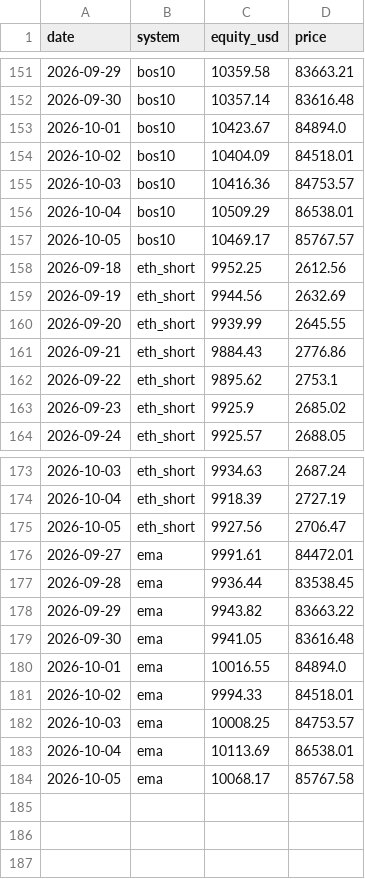
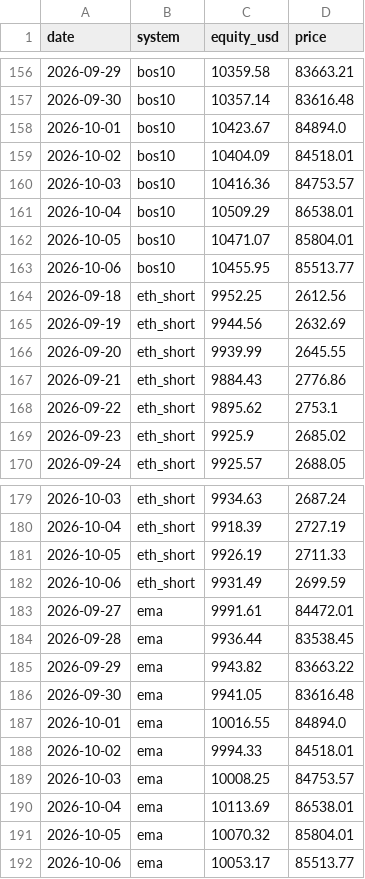
Before and after one commit to isaelvs/defi-research-portfolio, a CSV file: live/data/daily.csv, drawn as a sheet; only a part is shown, gaps mark what is left out; the diff covers the shown part only.

```diff
--- a/live/data/daily.csv
+++ b/live/data/daily.csv
@@ -156,3 +161,4 @@ date,system,equity_usd,price
 2026-10-04,bos10,10509.29,86538.01
-2026-10-05,bos10,10469.17,85767.57
+2026-10-05,bos10,10471.07,85804.01
+2026-10-06,bos10,10455.95,85513.77
 2026-09-18,eth_short,9952.25,2612.56
@@ -174,3 +180,4 @@ date,system,equity_usd,price
 2026-10-04,eth_short,9918.39,2727.19
-2026-10-05,eth_short,9927.56,2706.47
+2026-10-05,eth_short,9926.19,2711.33
+2026-10-06,eth_short,9931.49,2699.59
 2026-09-27,ema,9991.61,84472.01
@@ -183,2 +190,3 @@ date,system,equity_usd,price
 2026-10-04,ema,10113.69,86538.01
-2026-10-05,ema,10068.17,85767.58
+2026-10-05,ema,10070.32,85804.01
+2026-10-06,ema,10053.17,85513.77
```
Also changed, not shown: 5 added rows and 10 edited cells elsewhere in this file, 4 other files.
